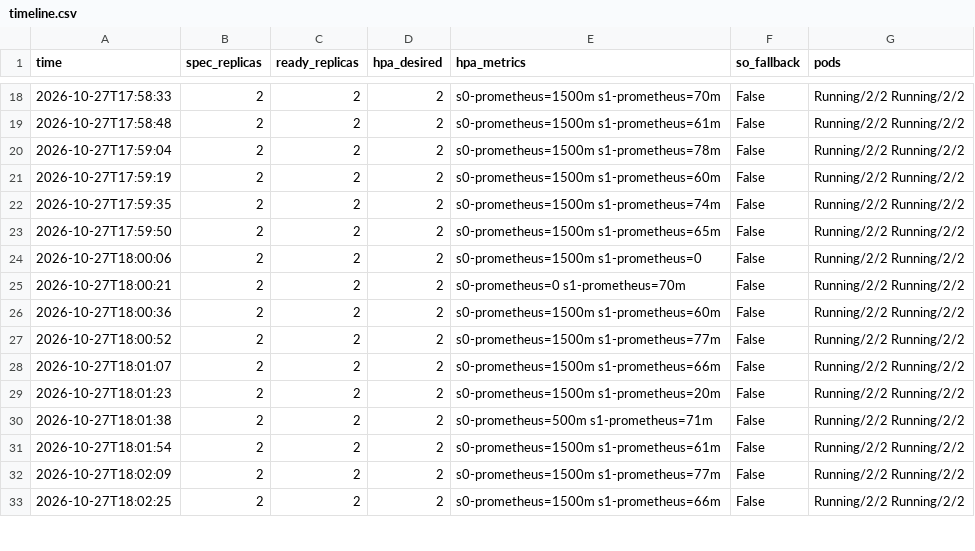
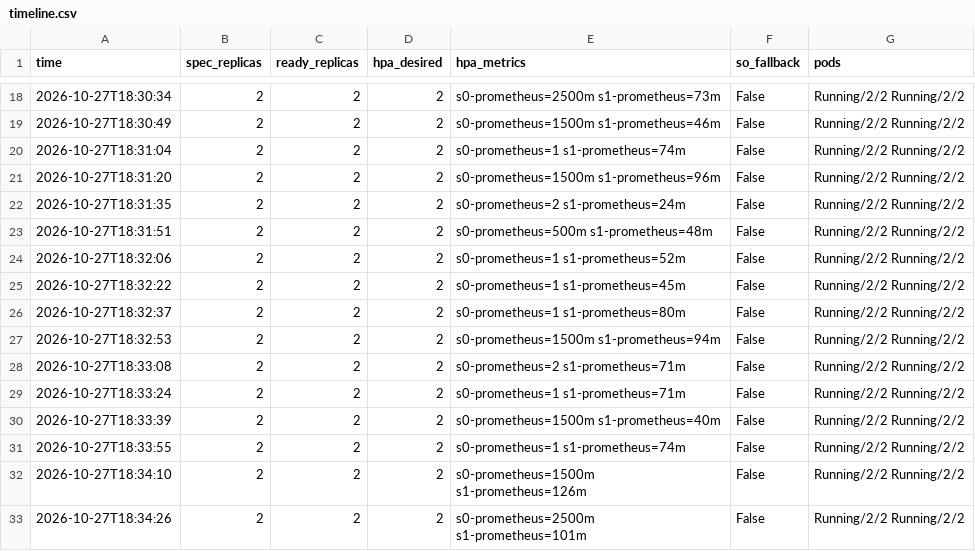
Before and after one commit to DoNotChoke/Autoscaling-LLM-Serving, a CSV file: loadtest/results/2026-10-27-autoscale/S2/timeline.csv, drawn as a sheet; only a part is shown, gaps mark what is left out; the diff covers the shown part only.

```diff
--- a/loadtest/results/2026-10-27-autoscale/S2/timeline.csv
+++ b/loadtest/results/2026-10-27-autoscale/S2/timeline.csv
@@ -18,16 +18,16 @@ time,spec_replicas,ready_replicas,hpa_desired,hpa_metrics,so_fallback,pods
-2026-10-27T17:58:33,2,2,2,s0-prometheus=1500m s1-prometheus=70m,False,Running/2/2 Running/2/2
-2026-10-27T17:58:48,2,2,2,s0-prometheus=1500m s1-prometheus=61m,False,Running/2/2 Running/2/2
-2026-10-27T17:59:04,2,2,2,s0-prometheus=1500m s1-prometheus=78m,False,Running/2/2 Running/2/2
-2026-10-27T17:59:19,2,2,2,s0-prometheus=1500m s1-prometheus=60m,False,Running/2/2 Running/2/2
-2026-10-27T17:59:35,2,2,2,s0-prometheus=1500m s1-prometheus=74m,False,Running/2/2 Running/2/2
-2026-10-27T17:59:50,2,2,2,s0-prometheus=1500m s1-prometheus=65m,False,Running/2/2 Running/2/2
-2026-10-27T18:00:06,2,2,2,s0-prometheus=1500m s1-prometheus=0,False,Running/2/2 Running/2/2
-2026-10-27T18:00:21,2,2,2,s0-prometheus=0 s1-prometheus=70m,False,Running/2/2 Running/2/2
-2026-10-27T18:00:36,2,2,2,s0-prometheus=1500m s1-prometheus=60m,False,Running/2/2 Running/2/2
-2026-10-27T18:00:52,2,2,2,s0-prometheus=1500m s1-prometheus=77m,False,Running/2/2 Running/2/2
-2026-10-27T18:01:07,2,2,2,s0-prometheus=1500m s1-prometheus=66m,False,Running/2/2 Running/2/2
-2026-10-27T18:01:23,2,2,2,s0-prometheus=1500m s1-prometheus=20m,False,Running/2/2 Running/2/2
-2026-10-27T18:01:38,2,2,2,s0-prometheus=500m s1-prometheus=71m,False,Running/2/2 Running/2/2
-2026-10-27T18:01:54,2,2,2,s0-prometheus=1500m s1-prometheus=61m,False,Running/2/2 Running/2/2
-2026-10-27T18:02:09,2,2,2,s0-prometheus=1500m s1-prometheus=77m,False,Running/2/2 Running/2/2
-2026-10-27T18:02:25,2,2,2,s0-prometheus=1500m s1-prometheus=66m,False,Running/2/2 Running/2/2
+2026-10-27T18:30:34,2,2,2,s0-prometheus=2500m s1-prometheus=73m,False,Running/2/2 Running/2/2
+2026-10-27T18:30:49,2,2,2,s0-prometheus=1500m s1-prometheus=46m,False,Running/2/2 Running/2/2
+2026-10-27T18:31:04,2,2,2,s0-prometheus=1 s1-prometheus=74m,False,Running/2/2 Running/2/2
+2026-10-27T18:31:20,2,2,2,s0-prometheus=1500m s1-prometheus=96m,False,Running/2/2 Running/2/2
+2026-10-27T18:31:35,2,2,2,s0-prometheus=2 s1-prometheus=24m,False,Running/2/2 Running/2/2
+2026-10-27T18:31:51,2,2,2,s0-prometheus=500m s1-prometheus=48m,False,Running/2/2 Running/2/2
+2026-10-27T18:32:06,2,2,2,s0-prometheus=1 s1-prometheus=52m,False,Running/2/2 Running/2/2
+2026-10-27T18:32:22,2,2,2,s0-prometheus=1 s1-prometheus=45m,False,Running/2/2 Running/2/2
+2026-10-27T18:32:37,2,2,2,s0-prometheus=1 s1-prometheus=80m,False,Running/2/2 Running/2/2
+2026-10-27T18:32:53,2,2,2,s0-prometheus=1500m s1-prometheus=94m,False,Running/2/2 Running/2/2
+2026-10-27T18:33:08,2,2,2,s0-prometheus=2 s1-prometheus=71m,False,Running/2/2 Running/2/2
+2026-10-27T18:33:24,2,2,2,s0-prometheus=1 s1-prometheus=71m,False,Running/2/2 Running/2/2
+2026-10-27T18:33:39,2,2,2,s0-prometheus=1500m s1-prometheus=40m,False,Running/2/2 Running/2/2
+2026-10-27T18:33:55,2,2,2,s0-prometheus=1 s1-prometheus=74m,False,Running/2/2 Running/2/2
+2026-10-27T18:34:10,2,2,2,s0-prometheus=1500m s1-prometheus=126m,False,Running/2/2 Running/2/2
+2026-10-27T18:34:26,2,2,2,s0-prometheus=2500m s1-prometheus=101m,False,Running/2/2 Running/2/2
```
Also changed, not shown: 52 edited cells elsewhere in this file, loadtest/results/2026-10-27-autoscale/S2/requests.csv, loadtest/results/2026-10-27-autoscale/S3/timeline.csv, 4 other files.
